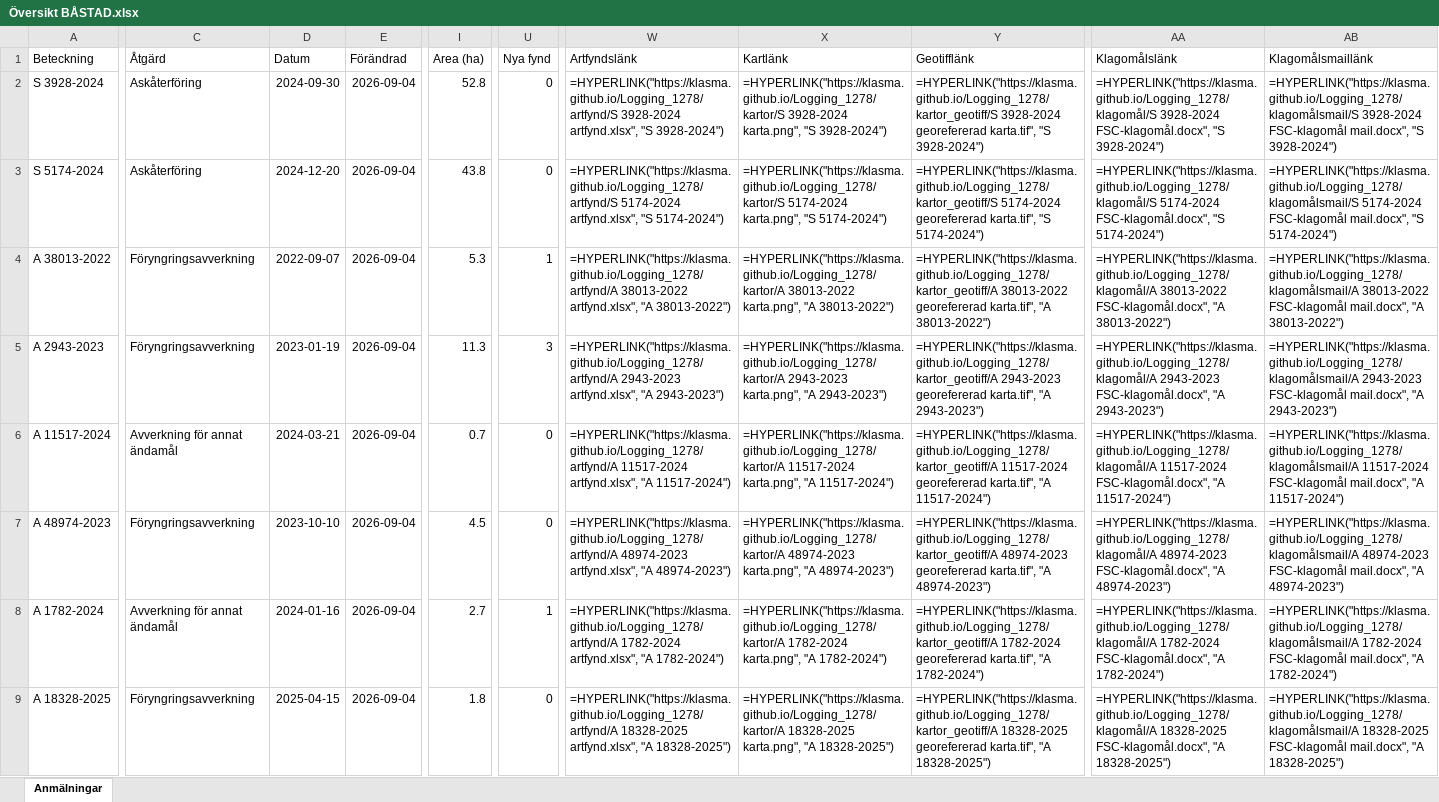
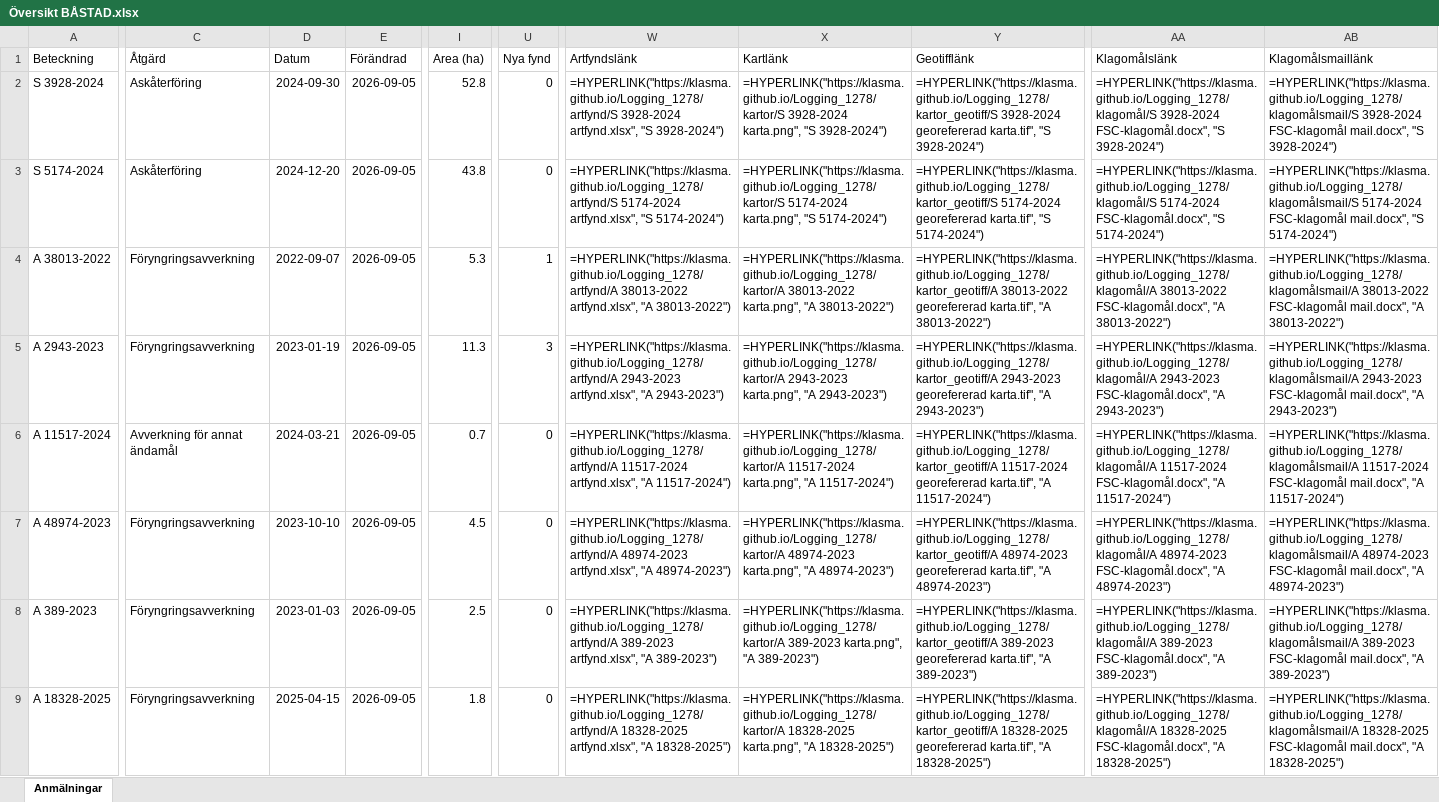
Before and after one commit to klasma/Logging_1278, an Excel workbook: Översikt BÅSTAD.xlsx, sheet Anmälningar, drawn as a sheet; only a part is shown, gaps mark what is left out; values as stored, in another font and other column widths than the file's, no borders; formulas without a stored value are shown as written; the diff covers the shown part only; the diff names each change by its address in the sheet, - before the commit and + after, or states it on an @@ line.

```diff
--- a/Översikt BÅSTAD.xlsx (sheet Anmälningar)
+++ b/Översikt BÅSTAD.xlsx (sheet Anmälningar)
-E2:E9 (Förändrad): 2026-09-04
+E2:E9 (Förändrad): 2026-09-05
-A8 (Beteckning): A 1782-2024
+A8 (Beteckning): A 389-2023
-C8 (Åtgärd): Avverkning för annat ändamål
+C8 (Åtgärd): Föryngringsavverkning
-D8 (Datum): 2024-01-16
+D8 (Datum): 2023-01-03
-I8 (Area (ha)): 2.7
+I8 (Area (ha)): 2.5
-U8 (Nya fynd): 1
+U8 (Nya fynd): 0
-W8 (Artfyndslänk): =HYPERLINK("https://klasma.github.io/Logging_1278/artfynd/A 1782-2024 artfynd.xlsx", "A 1782-2024")
+W8 (Artfyndslänk): =HYPERLINK("https://klasma.github.io/Logging_1278/artfynd/A 389-2023 artfynd.xlsx", "A 389-2023")
-X8 (Kartlänk): =HYPERLINK("https://klasma.github.io/Logging_1278/kartor/A 1782-2024 karta.png", "A 1782-2024")
+X8 (Kartlänk): =HYPERLINK("https://klasma.github.io/Logging_1278/kartor/A 389-2023 karta.png", "A 389-2023")
-Y8 (Geotifflänk): =HYPERLINK("https://klasma.github.io/Logging_1278/kartor_geotiff/A 1782-2024 georefererad karta.tif", "A 1782-2024")
+Y8 (Geotifflänk): =HYPERLINK("https://klasma.github.io/Logging_1278/kartor_geotiff/A 389-2023 georefererad karta.tif", "A 389-2023")
-AA8 (Klagomålslänk): =HYPERLINK("https://klasma.github.io/Logging_1278/klagomål/A 1782-2024 FSC-klagomål.docx", "A 1782-2024")
+AA8 (Klagomålslänk): =HYPERLINK("https://klasma.github.io/Logging_1278/klagomål/A 389-2023 FSC-klagomål.docx", "A 389-2023")
-AB8 (Klagomålsmaillänk): =HYPERLINK("https://klasma.github.io/Logging_1278/klagomålsmail/A 1782-2024 FSC-klagomål mail.docx", "A 1782-2024")
+AB8 (Klagomålsmaillänk): =HYPERLINK("https://klasma.github.io/Logging_1278/klagomålsmail/A 389-2023 FSC-klagomål mail.docx", "A 389-2023")
```
Also changed, not shown: 3 added rows, 3 removed rows and 67 edited cells elsewhere in this sheet, artfynd/A 11517-2024 artfynd.xlsx, artfynd/A 1782-2024 artfynd.xlsx, 57 other files.
